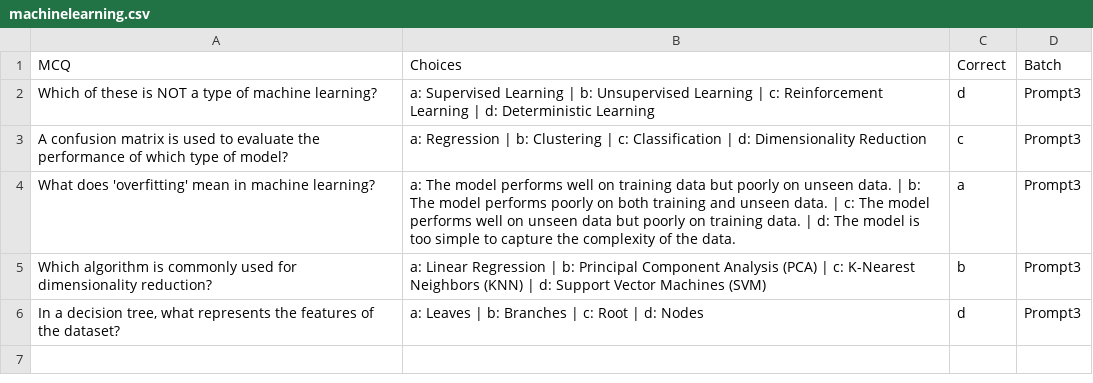
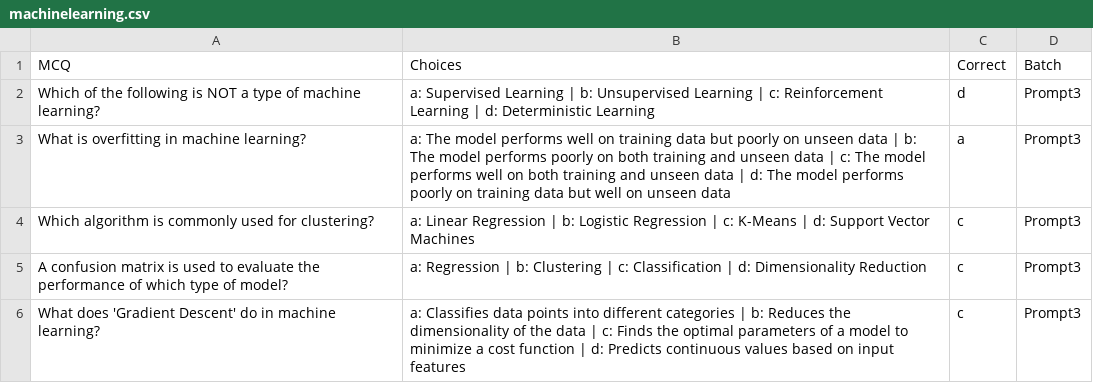
Before and after one commit to Lakshmi-Sayyapureddy1819/MCQGEN, a CSV file: .env/machinelearning.csv, drawn as a sheet.

```diff
--- a/.env/machinelearning.csv
+++ b/.env/machinelearning.csv
@@ -1,6 +1,6 @@
 MCQ,Choices,Correct,Batch
-Which of these is NOT a type of machine learning?,a: Supervised Learning | b: Unsupervised Learning | c: Reinforcement Learning | d: Deterministic Learning,d,Prompt3
+Which of the following is NOT a type of machine learning?,a: Supervised Learning | b: Unsupervised Learning | c: Reinforcement Learning | d: Deterministic Learning,d,Prompt3
+What is overfitting in machine learning?,a: The model performs well on training data but poorly on unseen data | b: The model performs poorly on both training and unseen data | c: The model performs well on both training and unseen data | d: The model performs poorly on training data but well on unseen data,a,Prompt3
+Which algorithm is commonly used for clustering?,a: Linear Regression | b: Logistic Regression | c: K-Means | d: Support Vector Machines,c,Prompt3
 A confusion matrix is used to evaluate the performance of which type of model?,a: Regression | b: Clustering | c: Classification | d: Dimensionality Reduction,c,Prompt3
-What does 'overfitting' mean in machine learning?,a: The model performs well on training data but poorly on unseen data. | b: The model performs poorly on both training and unseen data. | c: The model performs well on unseen data but poorly on training data. | d: The model is too simple to capture the complexity of the data.,a,Prompt3
-Which algorithm is commonly used for dimensionality reduction?,a: Linear Regression | b: Principal Component Analysis (PCA) | c: K-Nearest Neighbors (KNN) | d: Support Vector Machines (SVM),b,Prompt3
-"In a decision tree, what represents the features of the dataset?",a: Leaves | b: Branches | c: Root | d: Nodes,d,Prompt3
+What does 'Gradient Descent' do in machine learning?,a: Classifies data points into different categories | b: Reduces the dimensionality of the data | c: Finds the optimal parameters of a model to minimize a cost function | d: Predicts continuous values based on input features,c,Prompt3
```
Also changed, not shown: 1 other file.
